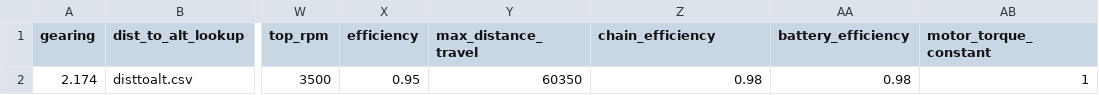
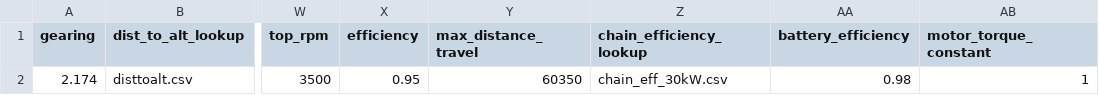
Before and after one commit to polbrod/Simba, a CSV file: Deployment Package/test_in/Project Template/IOM_check.csv, drawn as a sheet; only a part is shown, gaps mark what is left out; the diff names each change by its address in the sheet, - before the commit and + after, or states it on an @@ line.

Commit message:
Chain efficiency lookup integrated into automation

```diff
--- a/Deployment Package/test_in/Project Template/IOM_check.csv
+++ b/Deployment Package/test_in/Project Template/IOM_check.csv
-Z1: chain_efficiency
+Z1: chain_efficiency_lookup
-Z2 (chain_efficiency_lookup): 0.98
+Z2 (chain_efficiency_lookup): chain_eff_30kW.csv
```
Also changed, not shown: Full Package/test_in/Sensitivity Analysis/IOM_check.csv, Full Package/test_in/Sensitivity Analysis/TestTemplate.csv, 3 other files.
